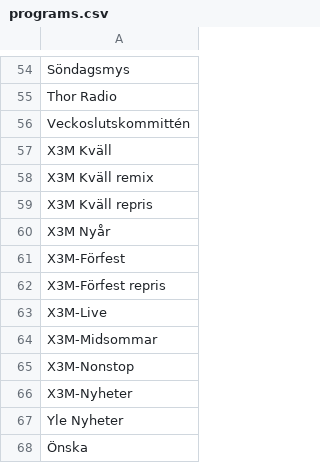
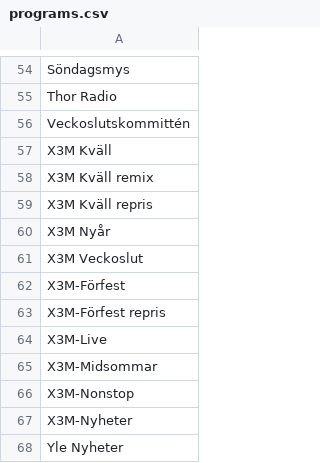
Before and after one commit to oniongarlic/YlePlaylistData, a CSV file: programs.csv, drawn as a sheet; only a part is shown, gaps mark what is left out; the shorter side is filled out with more unchanged rows; the diff names each change by its address in the sheet, - before the commit and + after, or states it on an @@ line.

```diff
--- a/programs.csv
+++ b/programs.csv
+row 61: X3M Veckoslut
```
Also changed, not shown: artists.csv, 1 other file.
